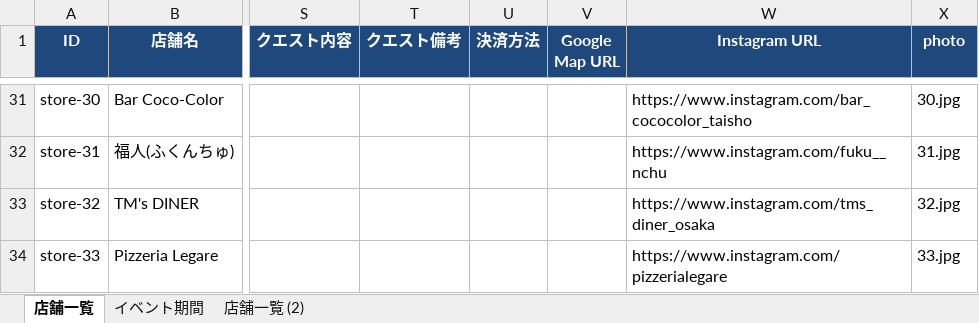
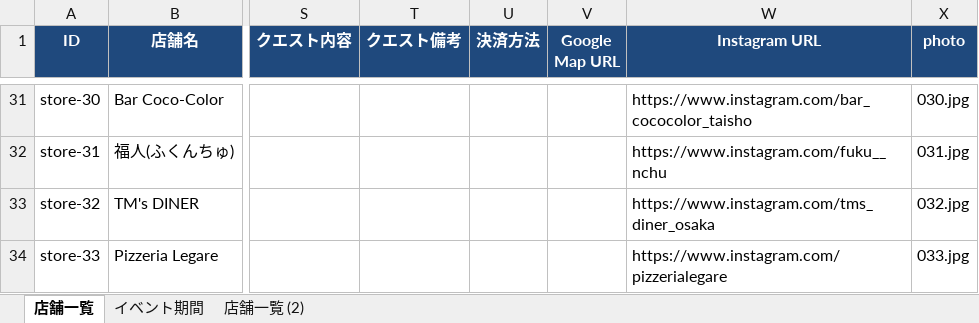
Before and after one commit to taishoyoidore-ui/yoidore-quest2, an Excel workbook: STORES.xlsx, sheet 店舗一覧, drawn as a sheet; only a part is shown, gaps mark what is left out; values as stored, in another font and other column widths than the file's, no borders; the diff covers the shown part only; the diff names each change by its address in the sheet, - before the commit and + after, or states it on an @@ line.

```diff
--- a/STORES.xlsx (sheet 店舗一覧)
+++ b/STORES.xlsx (sheet 店舗一覧)
-X31 (photo): 30.jpg
+X31 (photo): 030.jpg
-X32 (photo): 31.jpg
+X32 (photo): 031.jpg
-X33 (photo): 32.jpg
+X33 (photo): 032.jpg
-X34 (photo): 33.jpg
+X34 (photo): 033.jpg
```
Also changed, not shown: 27 edited cells elsewhere in this sheet.
